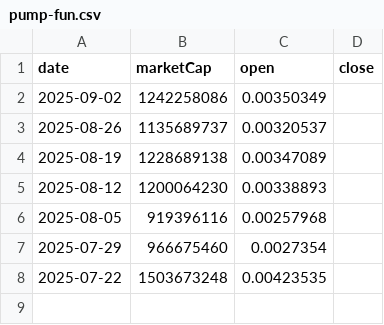
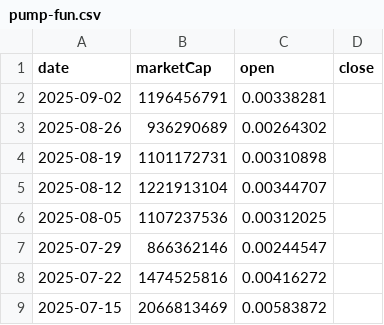
Before and after one commit to gfilardo/mcr_site, a CSV file: data/history/pump-fun.csv, drawn as a sheet.

Commit message:
deploy: gfilardo/marketcaprace@03450b8806d6cfd67ef8d819ffb9eac68f8502d5

```diff
--- a/data/history/pump-fun.csv
+++ b/data/history/pump-fun.csv
@@ -1,8 +1,9 @@
 date,marketCap,open,close
-2025-09-02,1242258086,0.00350349
-2025-08-26,1135689737,0.00320537
-2025-08-19,1228689138,0.00347089
-2025-08-12,1200064230,0.00338893
-2025-08-05,919396116,0.00257968
-2025-07-29,966675460,0.0027354
-2025-07-22,1503673248,0.00423535
+2025-09-02,1196456791,0.00338281
+2025-08-26,936290689,0.00264302
+2025-08-19,1101172731,0.00310898
+2025-08-12,1221913104,0.00344707
+2025-08-05,1107237536,0.00312025
+2025-07-29,866362146,0.00244547
+2025-07-22,1474525816,0.00416272
+2025-07-15,2066813469,0.00583872
```
Also changed, not shown: 4 other files.
